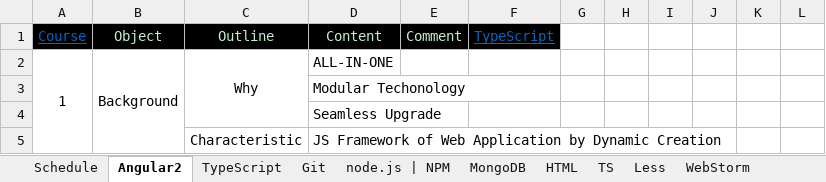
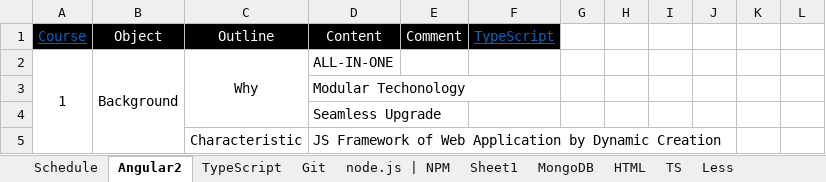
Before and after one commit to angularjslee/NoteBook, an Excel workbook: Learning Report 02.xlsm, sheet Angular2, drawn as a sheet; only a part is shown; values as stored, in another font and other column widths than the file's, no borders; the diff names each change by its address in the sheet, - before the commit and + after, or states it on an @@ line.

```diff
--- a/Learning Report 02.xlsm (sheet Angular2)
+++ b/Learning Report 02.xlsm (sheet Angular2)
+sheet tab: Sheet1
-B1:E1 text colour: #C7EDCC
+B1:E1 text colour: #FFFFFF
```
Also changed, not shown: sheet node.js | NPM, sheet Schedule, sheet TypeScript, other sheet tabs, charts or pictures.
